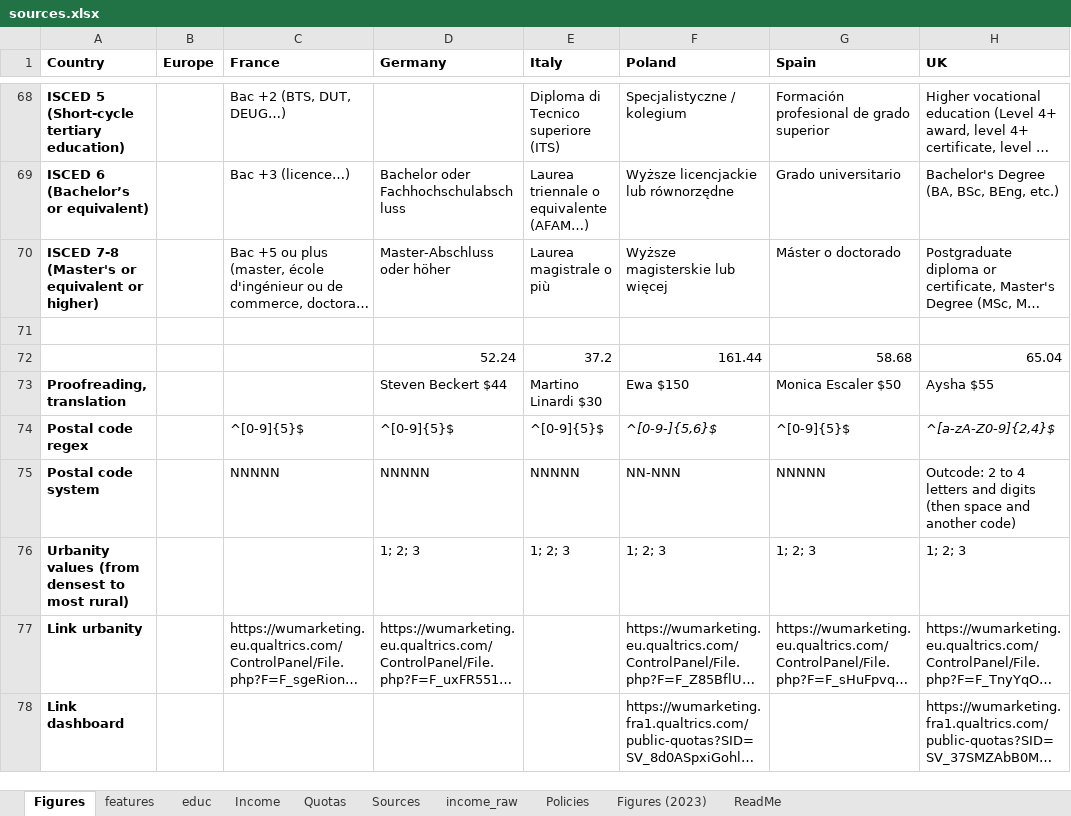
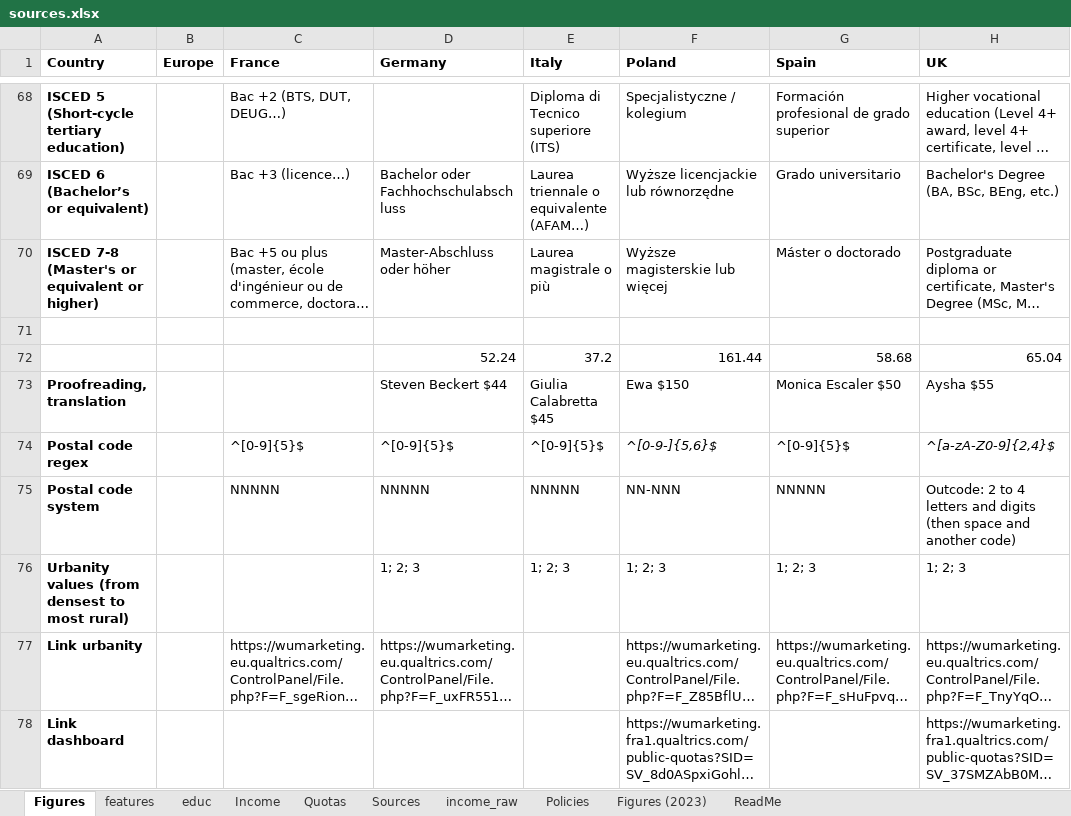
Before and after one commit to bixiou/robustness_global_redistr, an Excel workbook: questionnaire/sources.xlsx, sheet Figures, drawn as a sheet; only a part is shown, gaps mark what is left out; long unchanged cells end in …; values as stored, in another font and other column widths than the file's, no borders; the diff names each change by its address in the sheet, - before the commit and + after, or states it on an @@ line.

```diff
--- a/questionnaire/sources.xlsx (sheet Figures)
+++ b/questionnaire/sources.xlsx (sheet Figures)
-E73 (Italy): Martino Linardi $30
+E73 (Italy): Giulia Calabretta $45
```
Also changed, not shown: sheet Policies, sheet features, 6 other files.
